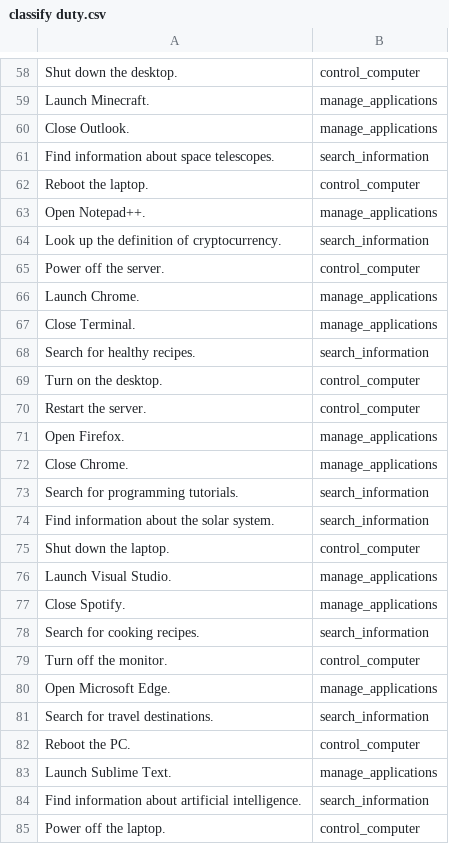
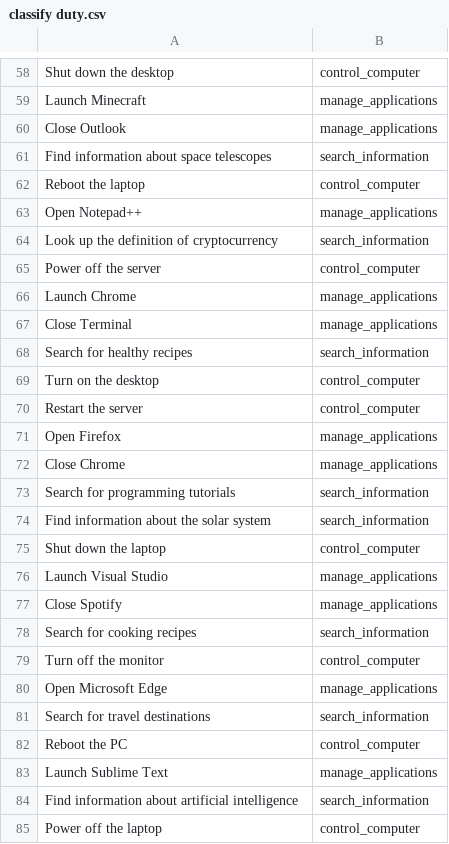
Before and after one commit to trunglam2002/datasets, a CSV file: classify duty.csv, drawn as a sheet; only a part is shown, gaps mark what is left out; the diff covers the shown part only; the diff names each change by its address in the sheet, - before the commit and + after, or states it on an @@ line.

```diff
--- a/classify duty.csv
+++ b/classify duty.csv
-A58: Shut down the desktop.
+A58: Shut down the desktop
-A59: Launch Minecraft.
+A59: Launch Minecraft
-A60: Close Outlook.
+A60: Close Outlook
-A61: Find information about space telescopes.
+A61: Find information about space telescopes
-A62: Reboot the laptop.
+A62: Reboot the laptop
-A63: Open Notepad++.
+A63: Open Notepad++
-A64: Look up the definition of cryptocurrency.
+A64: Look up the definition of cryptocurrency
-A65: Power off the server.
+A65: Power off the server
-A66: Launch Chrome.
+A66: Launch Chrome
-A67: Close Terminal.
+A67: Close Terminal
-A68: Search for healthy recipes.
+A68: Search for healthy recipes
-A69: Turn on the desktop.
+A69: Turn on the desktop
-A70: Restart the server.
+A70: Restart the server
-A71: Open Firefox.
+A71: Open Firefox
-A72: Close Chrome.
+A72: Close Chrome
-A73: Search for programming tutorials.
+A73: Search for programming tutorials
-A74: Find information about the solar system.
+A74: Find information about the solar system
-A75: Shut down the laptop.
+A75: Shut down the laptop
-A76: Launch Visual Studio.
+A76: Launch Visual Studio
-A77: Close Spotify.
+A77: Close Spotify
-A78: Search for cooking recipes.
+A78: Search for cooking recipes
-A79: Turn off the monitor.
+A79: Turn off the monitor
-A80: Open Microsoft Edge.
+A80: Open Microsoft Edge
-A81: Search for travel destinations.
+A81: Search for travel destinations
-A82: Reboot the PC.
+A82: Reboot the PC
-A83: Launch Sublime Text.
+A83: Launch Sublime Text
-A84: …about artificial intelligence.
+A84: …about artificial intelligence
-A85: Power off the laptop.
+A85: Power off the laptop
```
Also changed, not shown: 93 edited cells elsewhere in this file.
